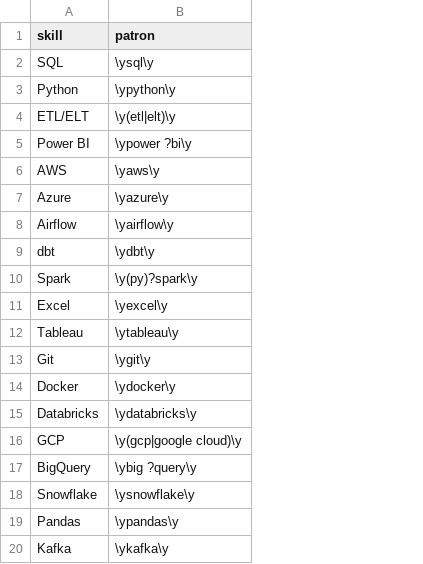
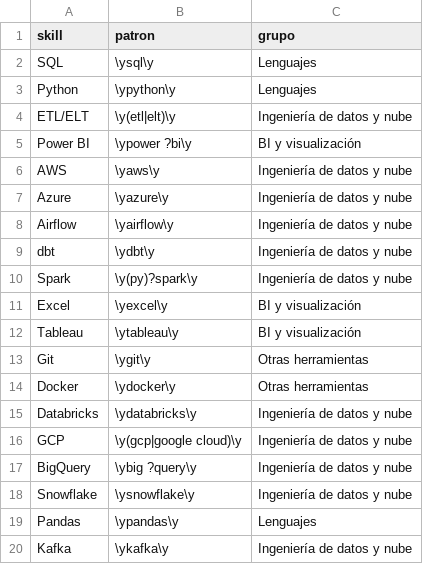
Before and after one commit to NeoG14/Pipeline-ETL-datajobs, a CSV file: dbt_ofertas/seeds/ref_skills.csv, drawn as a sheet; the diff names each change by its address in the sheet, - before the commit and + after, or states it on an @@ line.

```diff
--- a/dbt_ofertas/seeds/ref_skills.csv
+++ b/dbt_ofertas/seeds/ref_skills.csv
+column C (grupo), rows 2-20: Lenguajes | Lenguajes | Ingeniería de datos y nube | BI y visualización | Ingeniería de datos y nube | Ingeniería de datos y nube | Ingeniería de datos y nube | Ingeniería de datos y nube | Ingeniería de datos y nube | BI y visualización | BI y visualización | Otras herramientas | Otras herramientas | Ingeniería de datos y nube | Ingeniería de datos y nube | Ingeniería de datos y nube | Ingeniería de datos y nube | Lenguajes | Ingeniería de datos y nube
```
Also changed, not shown: 2 other files.
